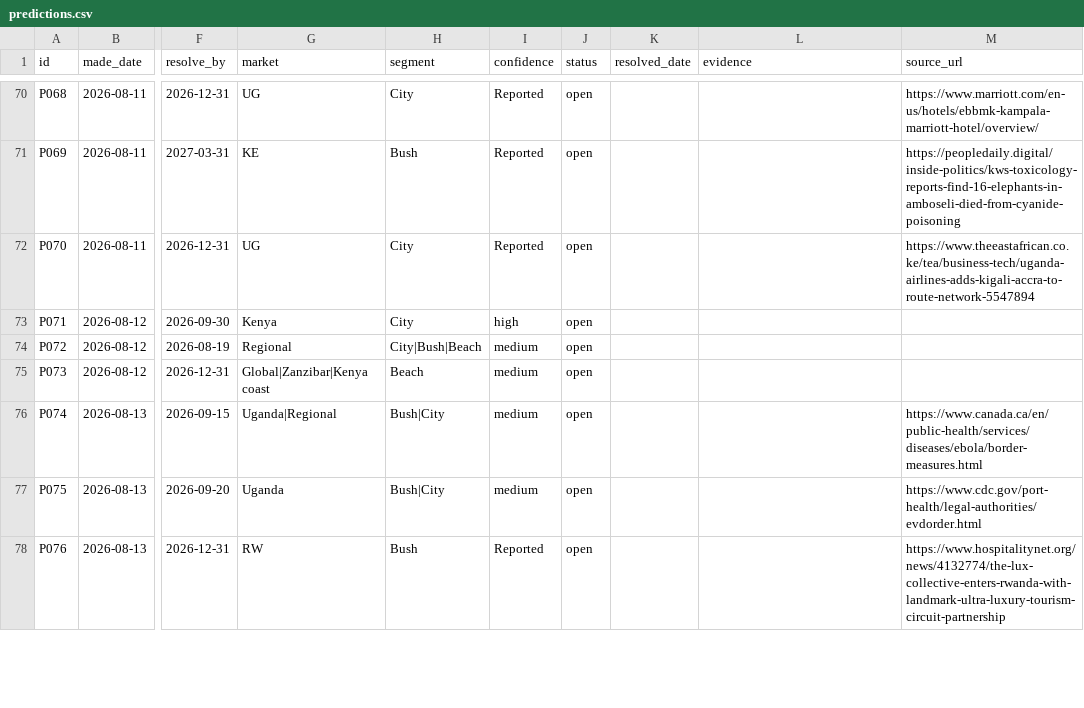
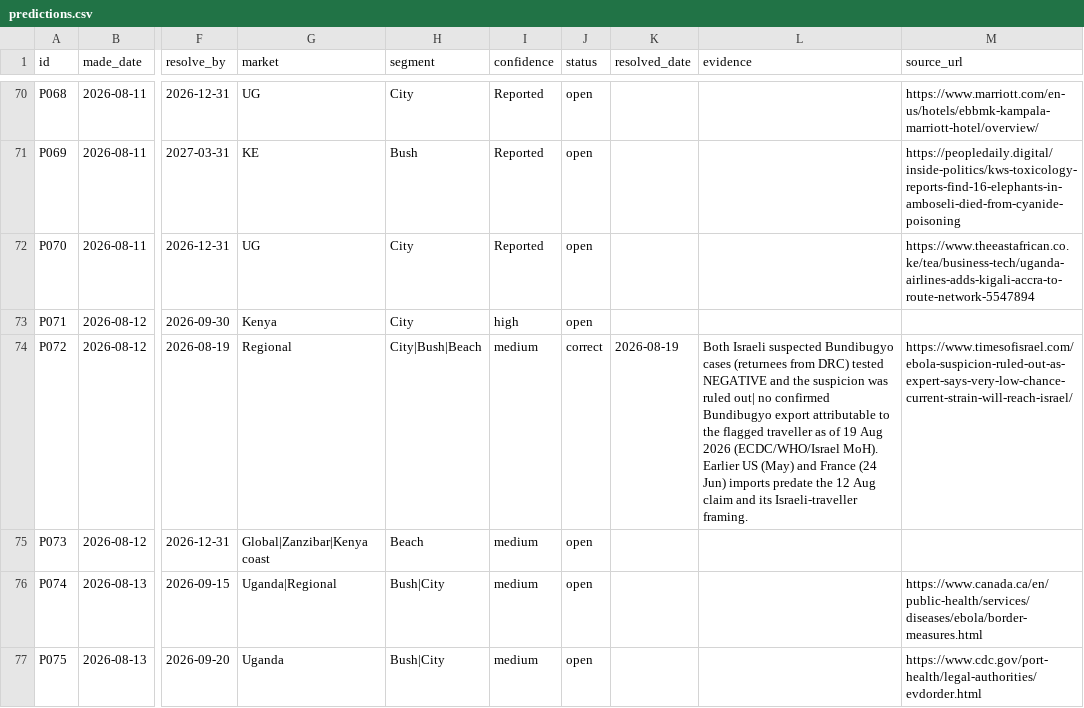
Before and after one commit to ogcollyns-creator/ea-hospitality-pulse, a CSV file: ledger/predictions.csv, drawn as a sheet; only a part is shown, gaps mark what is left out; the shorter side is filled out with more unchanged rows; the diff covers the shown part only; the diff names each change by its address in the sheet, - before the commit and + after, or states it on an @@ line.

Commit message:
Publish edition: pulse-2026-08-19-morning (Tier 2 Expert Brief — regional guest as base load)

```diff
--- a/ledger/predictions.csv
+++ b/ledger/predictions.csv
-J74 (status): open
+J74 (status): correct
-K74 (resolved_date): (empty)
+K74 (resolved_date): 2026-08-19
-L74 (evidence): (empty)
+L74 (evidence): Both Israeli suspected Bundibugyo cases (returnees from DRC) tested NEGATIVE and the suspicion was ruled out| no confirmed Bundibugyo export attributable to the flagged traveller as of 19 Aug 2026 (ECDC/WHO/Israel MoH). Earlier US (May) and France (24 Jun) imports predate the 12 Aug claim and its Israeli-traveller framing.
-M74 (source_url): (empty)
+M74 (source_url): https://www.timesofisrael.com/ebola-suspicion-ruled-out-as-expert-says-very-low-chance-current-strain-will-reach-israel/
```
Also changed, not shown: 1 added row elsewhere in this file, 30 other files.
